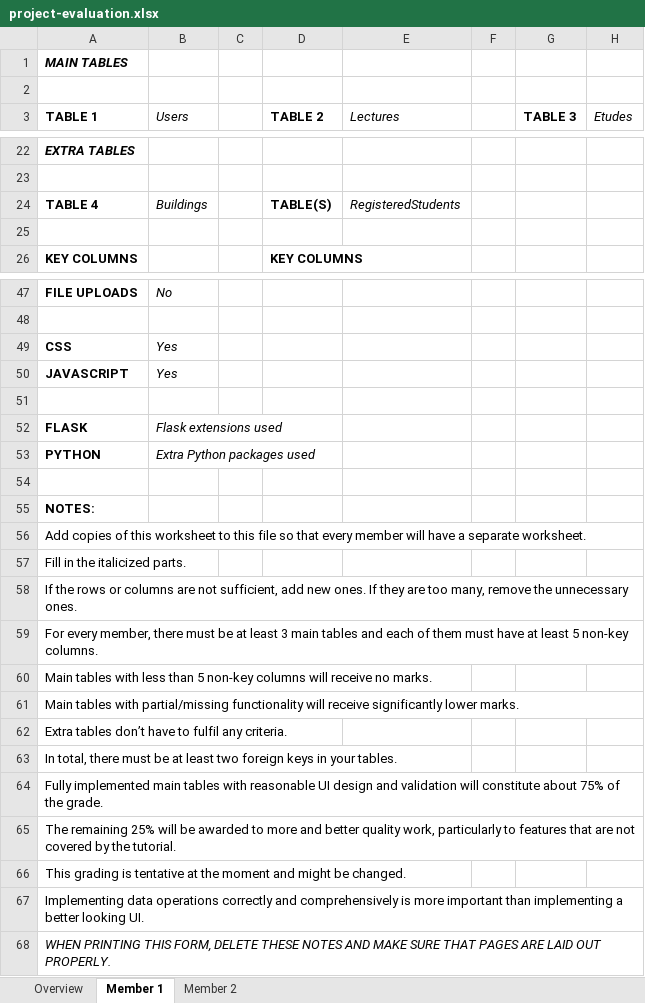
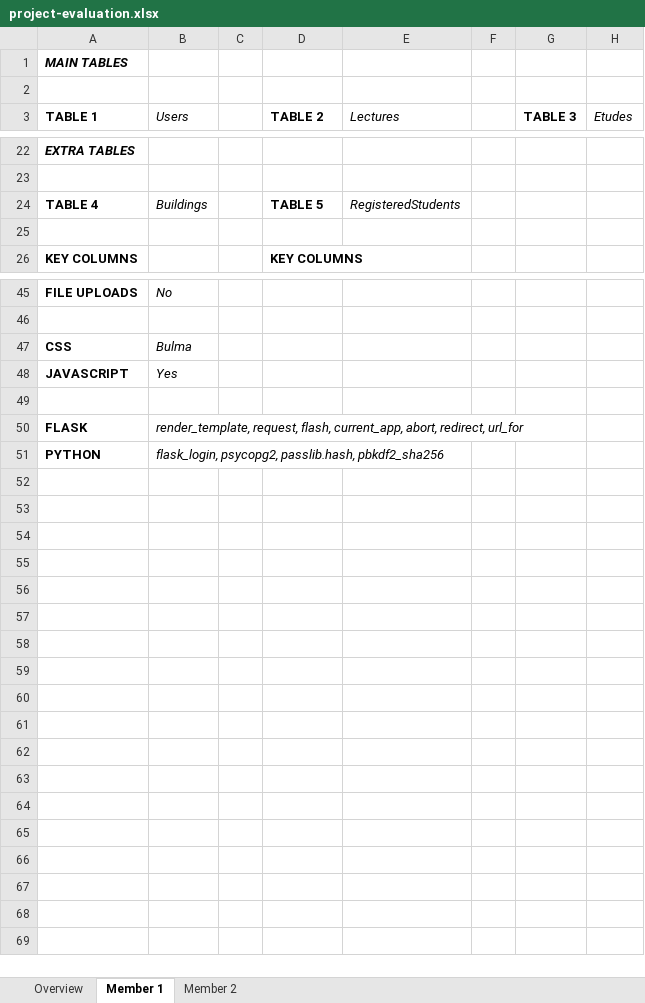
Before and after one commit to furkankamer/itucsdb1932, an Excel workbook: project-evaluation.xlsx, sheet Member 1, drawn as a sheet; only a part is shown, gaps mark what is left out; values as stored, in another font and other column widths than the file's, no borders; removed rows and columns are numbered as before the commit, all else as after; the diff covers the shown part only; the diff names each change by its address in the sheet, - before the commit and + after, or states it on an @@ line.

Commit message:
Updated evaluation form

```diff
--- a/project-evaluation.xlsx (sheet Member 1)
+++ b/project-evaluation.xlsx (sheet Member 1)
-D24 (TABLE 2): TABLE(S)
+D24 (TABLE 2): TABLE 5
-B47 (Users): Yes
+B47 (Users): Bulma
-B50 (Users): Flask extensions used
+B50 (Users): render_template, request, flash, current_app, abort, redirect, url_for
-B51 (Users): Extra Python packages used
+B51 (Users): flask_login, psycopg2, passlib.hash, pbkdf2_sha256
-row 54: (empty)
-row 55: NOTES:
-row 56: Add copies of this worksheet to this file so that every member will have a separate worksheet.
-row 57: Fill in the italicized parts.
-row 58: If the rows or columns are not sufficient, add new ones. If they are too many, remove the unnecessary ones.
-row 59: For every member, there must be at least 3 main tables and each of them must have at least 5 non-key columns.
-row 60: Main tables with less than 5 non-key columns will receive no marks.
-row 61: Main tables with partial/missing functionality will receive significantly lower marks.
-row 62: Extra tables don’t have to fulfil any criteria.
-row 63: In total, there must be at least two foreign keys in your tables.
-row 64: Fully implemented main tables with reasonable UI design and validation will constitute about 75% of the grade.
-row 65: The remaining 25% will be awarded to more and better quality work, particularly to features that are not covered by the tutorial.
-row 66: This grading is tentative at the moment and might be changed.
-row 67: Implementing data operations correctly and comprehensively is more important than implementing a better looking UI.
-row 68: WHEN PRINTING THIS FORM, DELETE THESE NOTES AND MAKE SURE THAT PAGES ARE LAID OUT PROPERLY.
```
Also changed, not shown: 2 removed rows and 15 edited cells elsewhere in this sheet, sheet Member 2, sheet Overview.
